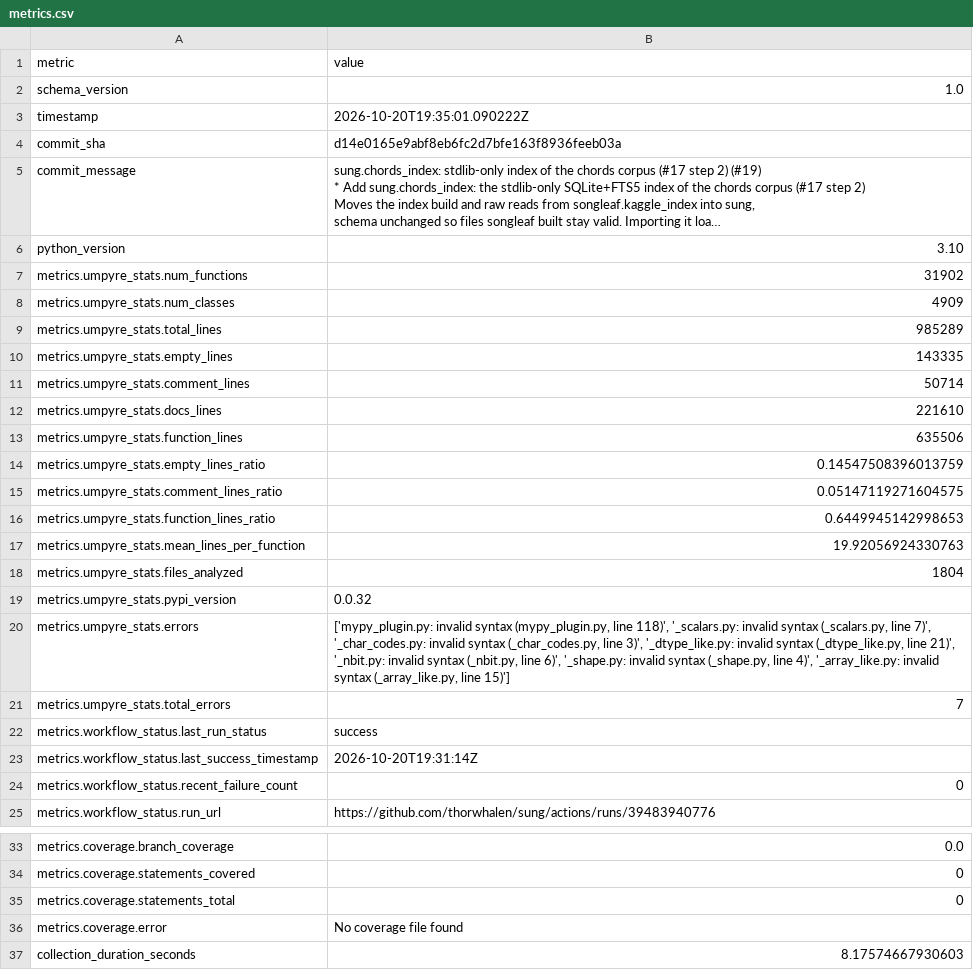
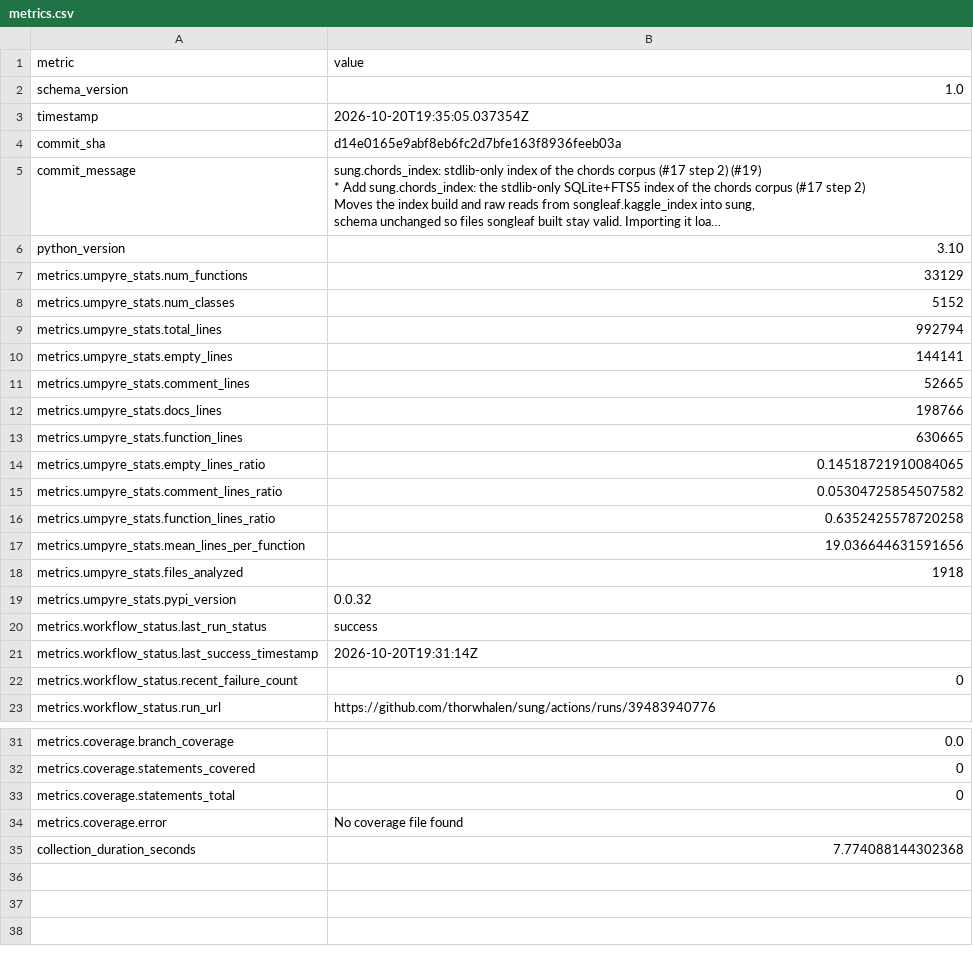
Before and after one commit to thorwhalen/sung, a CSV file: metrics.csv, drawn as a sheet; only a part is shown, gaps mark what is left out; long unchanged cells end in …; removed rows and columns are numbered as before the commit, all else as after; the diff names each change by its address in the sheet, - before the commit and + after, or states it on an @@ line.

Commit message:
Update metrics for d14e016

```diff
--- a/metrics.csv
+++ b/metrics.csv
-B3 (value): 2026-10-20T19:35:01.090222Z
+B3 (value): 2026-10-20T19:35:05.037354Z
-B7 (value): 31902
+B7 (value): 33129
-B8 (value): 4909
+B8 (value): 5152
-B9 (value): 985289
+B9 (value): 992794
-B10 (value): 143335
+B10 (value): 144141
-B11 (value): 50714
+B11 (value): 52665
-B12 (value): 221610
+B12 (value): 198766
-B13 (value): 635506
+B13 (value): 630665
-B14 (value): 0.14547508396013759
+B14 (value): 0.14518721910084065
-B15 (value): 0.05147119271604575
+B15 (value): 0.05304725854507582
-B16 (value): 0.6449945142998653
+B16 (value): 0.6352425578720258
-B17 (value): 19.92056924330763
+B17 (value): 19.036644631591656
-B18 (value): 1804
+B18 (value): 1918
-row 20: metrics.umpyre_stats.errors | ['mypy_plugin.py: invalid syntax (mypy_plugin.py, line 118)', '_scalars.py: invalid syntax (_scalars.py, line 7)', '_char_codes.py: invalid syntax (_char_codes.py, line 3)', '_dtype_like.py: invalid syntax (_dtype_like.py, line 21)', '_nbit.py: invalid syntax (_nbit.py, line 6)', '_shape.py: invalid syntax (_shape.py, line 4)', '_array_like.py: invalid syntax (_array_like.py, line 15)']
-row 21: metrics.umpyre_stats.total_errors | 7
-B35 (value): 8.17574667930603
+B35 (value): 7.774088144302368
```
Also changed, not shown: 2 other files.
